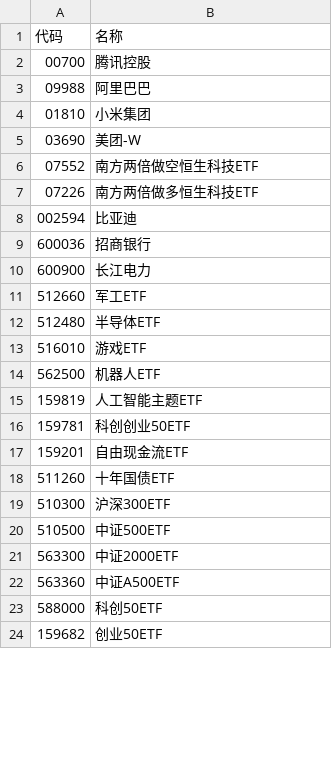
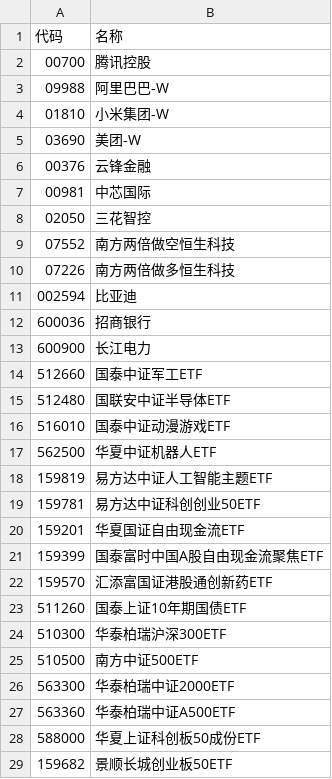
Before and after one commit to wizardbyron/invest.ai, a CSV file: input/portfolios/all.csv, drawn as a sheet; only a part is shown; the diff covers the shown part only.

```diff
--- a/input/portfolios/all.csv
+++ b/input/portfolios/all.csv
@@ -2,7 +2,10 @@
 00700,腾讯控股
-09988,阿里巴巴
-01810,小米集团
+09988,阿里巴巴-W
+01810,小米集团-W
 03690,美团-W
-07552,南方两倍做空恒生科技ETF
-07226,南方两倍做多恒生科技ETF
+00376,云锋金融
+00981,中芯国际
+02050,三花智控
+07552,南方两倍做空恒生科技
+07226,南方两倍做多恒生科技
 002594,比亚迪
@@ -10,15 +13,17 @@
 600900,长江电力
-512660,军工ETF
-512480,半导体ETF
-516010,游戏ETF
-562500,机器人ETF
-159819,人工智能主题ETF
-159781,科创创业50ETF
-159201,自由现金流ETF
-511260,十年国债ETF
-510300,沪深300ETF
-510500,中证500ETF
-563300,中证2000ETF
-563360,中证A500ETF
-588000,科创50ETF
-159682,创业50ETF
+512660,国泰中证军工ETF
+512480,国联安中证半导体ETF
+516010,国泰中证动漫游戏ETF
+562500,华夏中证机器人ETF
+159819,易方达中证人工智能主题ETF
+159781,易方达中证科创创业50ETF
+159201,华夏国证自由现金流ETF
+159399,国泰富时中国A股自由现金流聚焦ETF
+159570,汇添富国证港股通创新药ETF
+511260,国泰上证10年期国债ETF
+510300,华泰柏瑞沪深300ETF
+510500,南方中证500ETF
+563300,华泰柏瑞中证2000ETF
+563360,华泰柏瑞中证A500ETF
+588000,华夏上证科创板50成份ETF
+159682,景顺长城创业板50ETF
```
Also changed, not shown: 11 edited cells elsewhere in this file, input/portfolios/basic_10.csv, input/portfolios/family.csv, 4 other files.
